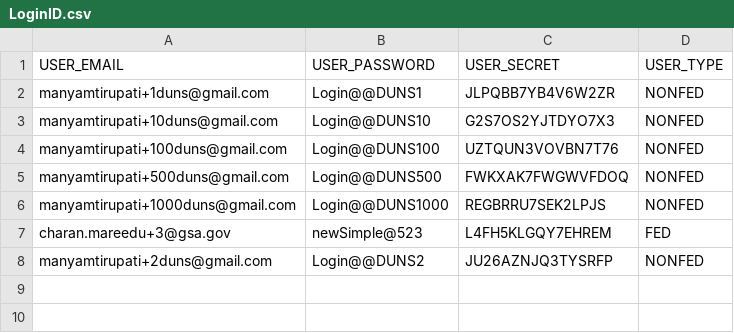
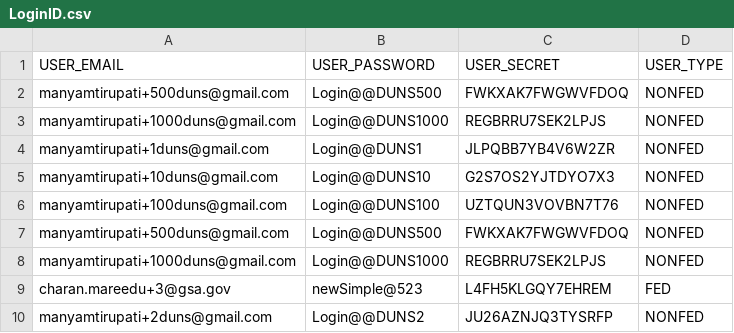
Before and after one commit to REI-Systems/REISystems-GSA-IAE-JMeter, a CSV file: performance-test/data/LoginID.csv, drawn as a sheet; the diff names each change by its address in the sheet, - before the commit and + after, or states it on an @@ line.

Commit message:
Updated Duns User Count

```diff
--- a/performance-test/data/LoginID.csv
+++ b/performance-test/data/LoginID.csv
+row 2: manyamtirupati+500duns@gmail.com | Login@@DUNS500 | FWKXAK7FWGWVFDOQ | NONFED
+row 3: manyamtirupati+1000duns@gmail.com | Login@@DUNS1000 | REGBRRU7SEK2LPJS | NONFED
```
Also changed, not shown: performance-test/data/XAuth.csv.
